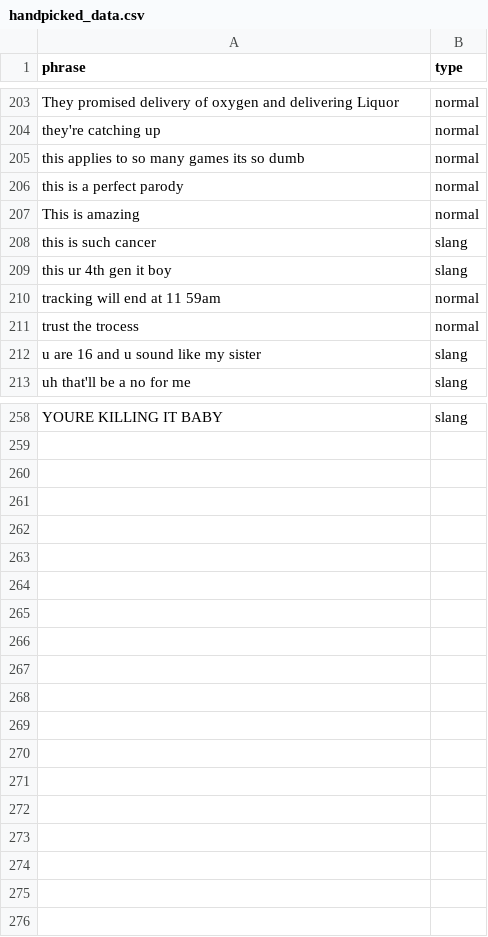
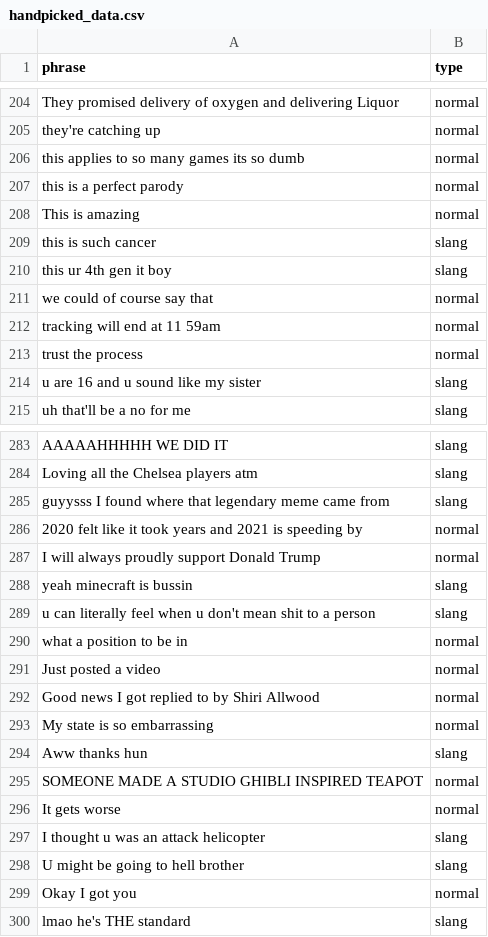
Before and after one commit to m4cit/slangID2, a CSV file: classifiers/modifiers/data/handpicked_data.csv, drawn as a sheet; only a part is shown, gaps mark what is left out; addresses are those after the commit; the diff covers the shown part only; the diff names each change by its address in the sheet, - before the commit and + after, or states it on an @@ line.

```diff
--- a/classifiers/modifiers/data/handpicked_data.csv
+++ b/classifiers/modifiers/data/handpicked_data.csv
+row 211: we could of course say that | normal
-A213 (phrase): trust the trocess
+A213 (phrase): trust the process
-A283 (phrase): YOURE KILLING IT BABY
+A283 (phrase): AAAAAHHHHH WE DID IT
+row 284: Loving all the Chelsea players atm | slang
+row 285: guyysss I found where that legendary meme came from | slang
+row 286: 2020 felt like it took years and 2021 is speeding by | normal
+row 287: I will always proudly support Donald Trump | normal
+row 288: yeah minecraft is bussin | slang
+row 289: u can literally feel when u don't mean shit to a person | slang
+row 290: what a position to be in | normal
+row 291: Just posted a video | normal
+row 292: Good news I got replied to by Shiri Allwood | normal
+row 293: My state is so embarrassing | normal
+row 294: Aww thanks hun | slang
+row 295: SOMEONE MADE A STUDIO GHIBLI INSPIRED TEAPOT | normal
+row 296: It gets worse | normal
+row 297: I thought u was an attack helicopter | slang
+row 298: U might be going to hell brother | slang
+row 299: Okay I got you | normal
+row 300: lmao he's THE standard | slang
```
Also changed, not shown: 24 added rows and 1 edited cell elsewhere in this file.
